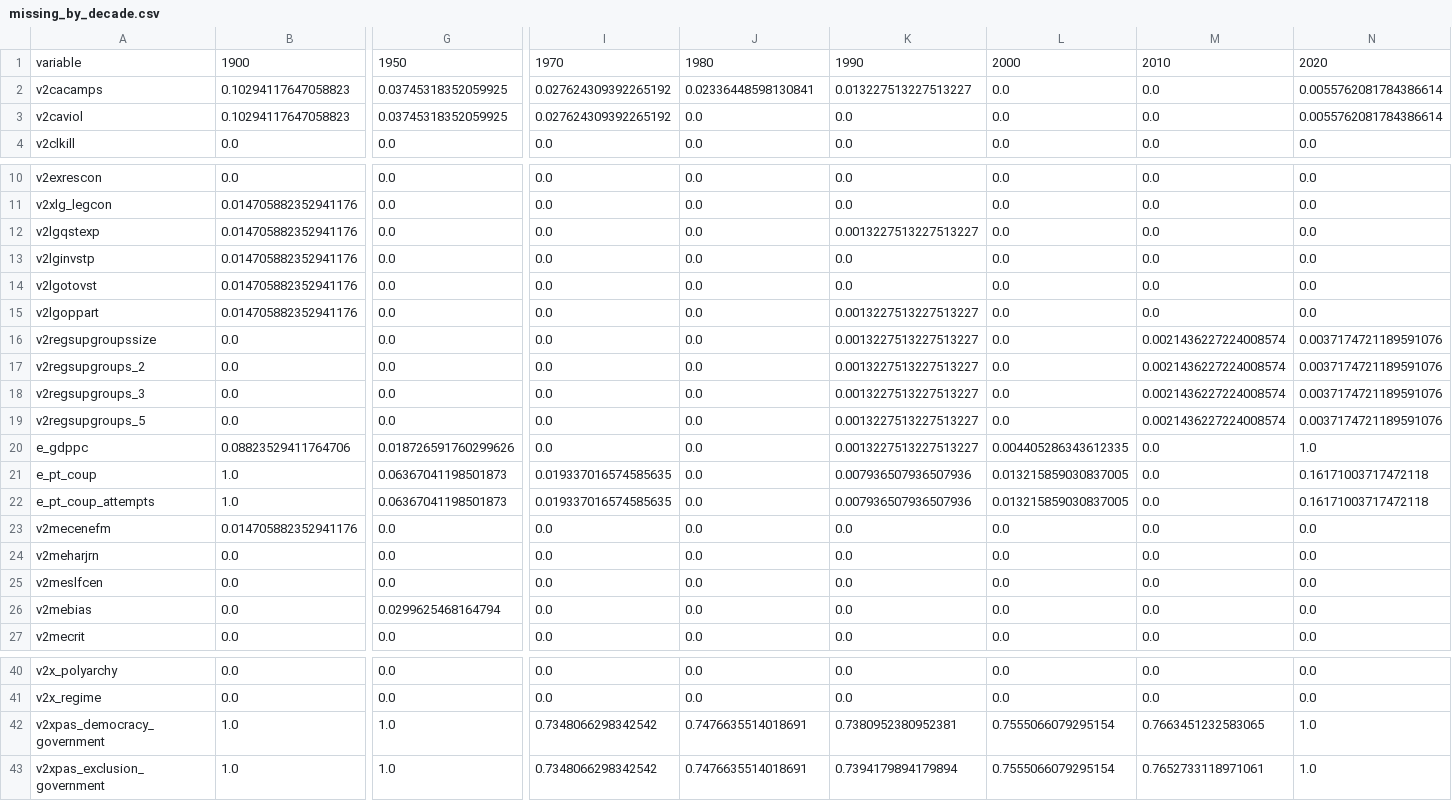
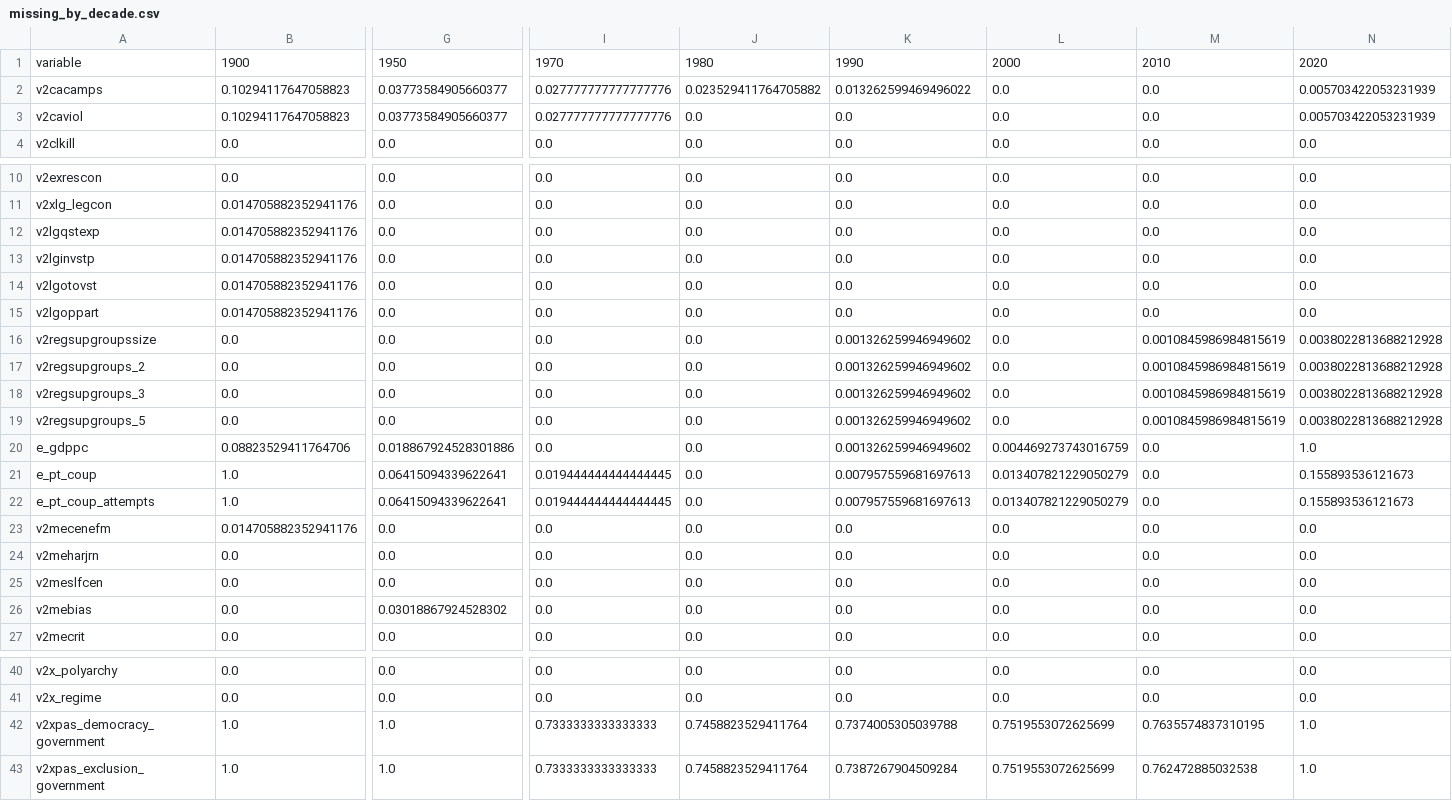
Before and after one commit to MarkGScott960/DACSS_ML_FP, a CSV file: results/dev/audits/missing_by_decade.csv, drawn as a sheet; only a part is shown, gaps mark what is left out; the diff names each change by its address in the sheet, - before the commit and + after, or states it on an @@ line.

```diff
--- a/results/dev/audits/missing_by_decade.csv
+++ b/results/dev/audits/missing_by_decade.csv
-G2:G3: 0.03745318352059925
+G2:G3: 0.03773584905660377
-I2:I3: 0.027624309392265192
+I2:I3: 0.027777777777777776
-J2: 0.02336448598130841
+J2: 0.023529411764705882
-K2: 0.013227513227513227
+K2: 0.013262599469496022
-N2:N3: 0.0055762081784386614
+N2:N3: 0.005703422053231939
-K12: 0.0013227513227513227
+K12: 0.0
-K15: 0.0013227513227513227
+K15: 0.0
-K16:K20: 0.0013227513227513227
+K16:K20: 0.001326259946949602
-M16:M19: 0.0021436227224008574
+M16:M19: 0.0010845986984815619
-N16:N19: 0.0037174721189591076
+N16:N19: 0.0038022813688212928
-G20: 0.018726591760299626
+G20: 0.018867924528301886
-L20: 0.004405286343612335
+L20: 0.004469273743016759
-G21:G22: 0.06367041198501873
+G21:G22: 0.06415094339622641
-I21:I22: 0.019337016574585635
+I21:I22: 0.019444444444444445
-K21:K22: 0.007936507936507936
+K21:K22: 0.007957559681697613
-L21:L22: 0.013215859030837005
+L21:L22: 0.013407821229050279
-N21:N22: 0.16171003717472118
+N21:N22: 0.155893536121673
-G26: 0.0299625468164794
+G26: 0.03018867924528302
-I42:I43: 0.7348066298342542
+I42:I43: 0.7333333333333333
-J42:J43: 0.7476635514018691
+J42:J43: 0.7458823529411764
-K42: 0.7380952380952381
+K42: 0.7374005305039788
-L42:L43: 0.7555066079295154
+L42:L43: 0.7519553072625699
-M42: 0.7663451232583065
+M42: 0.7635574837310195
-K43: 0.7394179894179894
+K43: 0.7387267904509284
-M43: 0.7652733118971061
+M43: 0.762472885032538
```
Also changed, not shown: results/dev/audits/coverage.csv, results/dev/audits/era_proxy_flags.csv, 9 other files.
